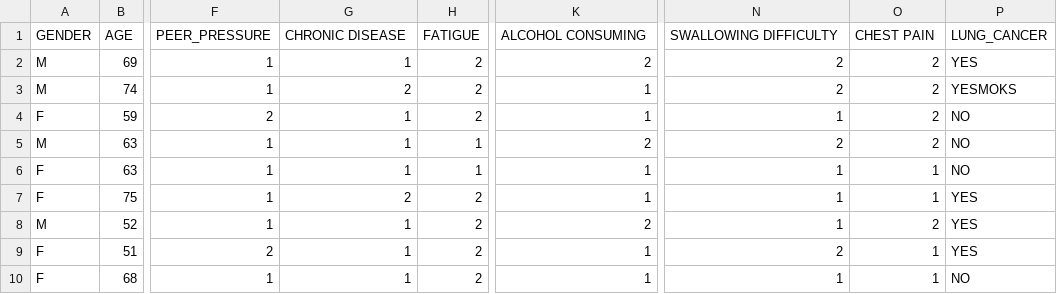
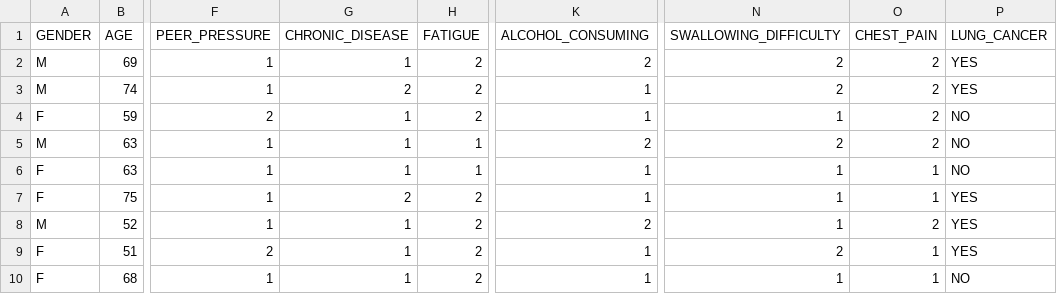
Before and after one commit to HonzaHalik/logistricka-regrese, a CSV file: survey_lung_cancerdata.csv, drawn as a sheet; only a part is shown, gaps mark what is left out; the diff names each change by its address in the sheet, - before the commit and + after, or states it on an @@ line.

```diff
--- a/survey_lung_cancerdata.csv
+++ b/survey_lung_cancerdata.csv
-G1: CHRONIC DISEASE
+G1: CHRONIC_DISEASE
-K1: ALCOHOL CONSUMING
+K1: ALCOHOL_CONSUMING
-N1: SWALLOWING DIFFICULTY
+N1: SWALLOWING_DIFFICULTY
-O1: CHEST PAIN
+O1: CHEST_PAIN
-P3 (LUNG_CANCER): YESMOKS
+P3 (LUNG_CANCER): YES
```
Also changed, not shown: 1 other file.
